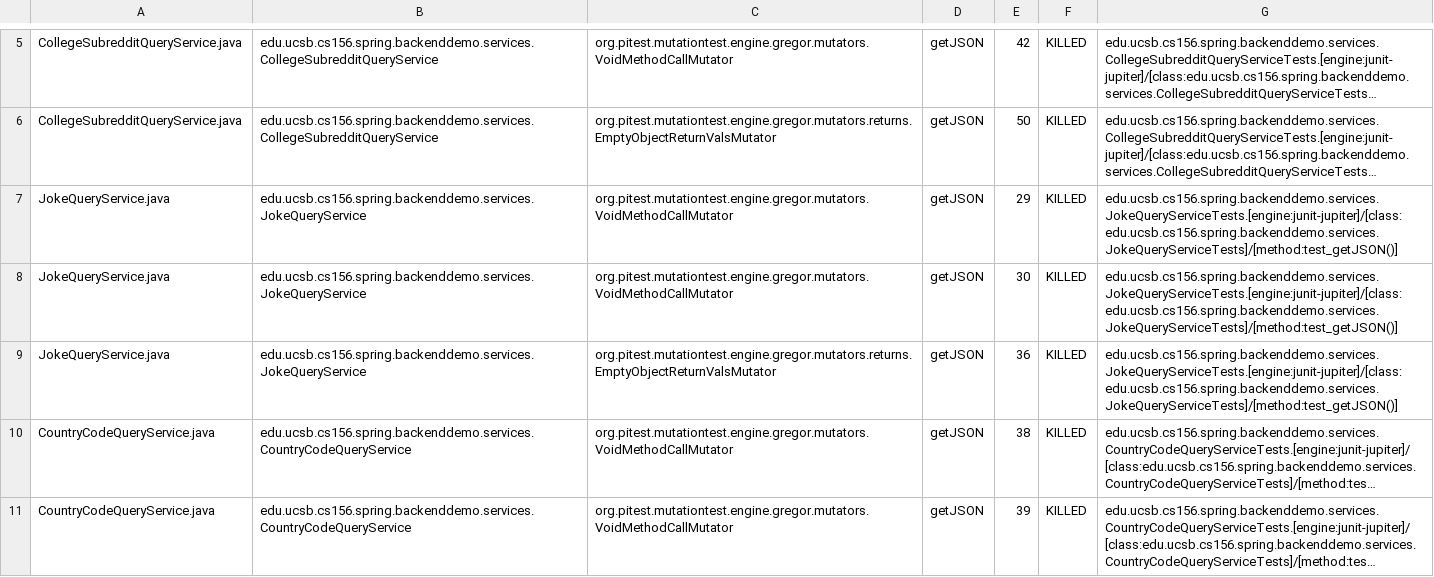
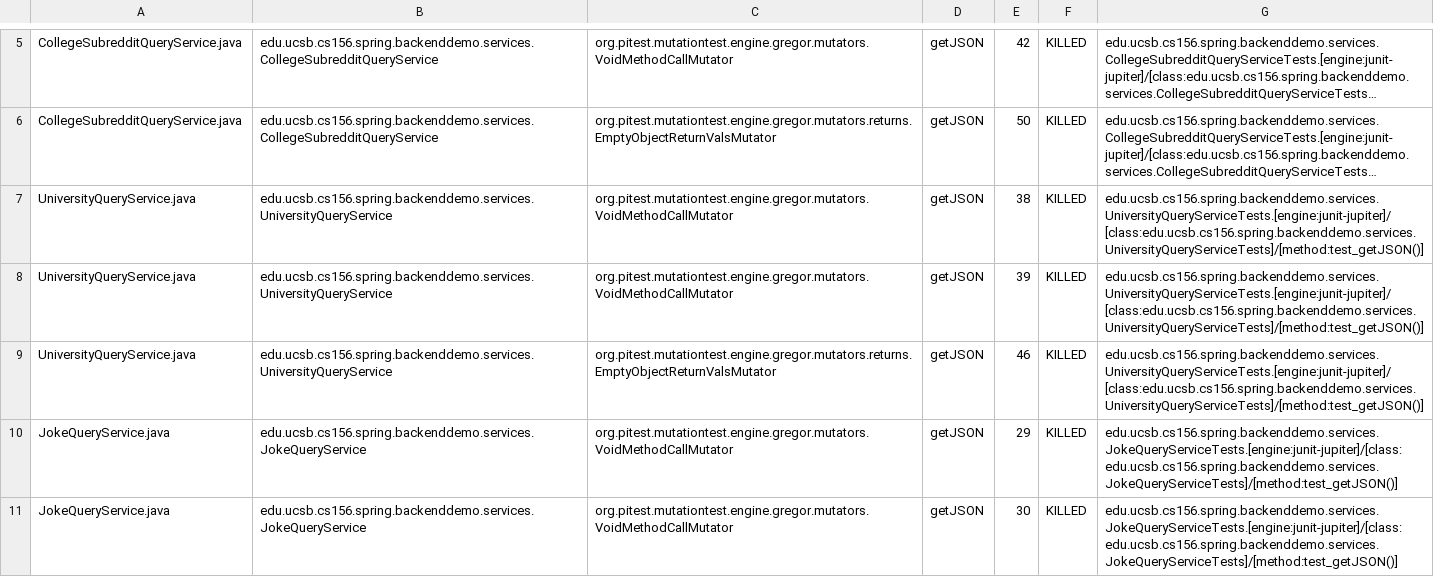
Before and after one commit to ucsb-cs156-f23/team01-f23-6pm-4, a CSV file: pitest/mutations.csv, drawn as a sheet; only a part is shown, gaps mark what is left out; the shorter side is filled out with more unchanged rows; long unchanged cells end in …; the diff names each change by its address in the sheet, - before the commit and + after, or states it on an @@ line.

Commit message:
Deploying to gh-pages from @ ucsb-cs156-f23/team01-f23-6pm-4@96d8f9b95d2f8fb67033891979ebd2e5dddcfde6 🚀

```diff
--- a/pitest/mutations.csv
+++ b/pitest/mutations.csv
+row 7: UniversityQueryService.java | edu.ucsb.cs156.spring.backenddemo.services.UniversityQueryService | org.pitest.mutationtest.engine.gregor.mutators.VoidMethodCallMutator | getJSON | 38 | KILLED | edu.ucsb.cs156.spring.backenddemo.services.UniversityQueryServiceTests.[engine:junit-jupiter]/[class:edu.ucsb.cs156.spring.backenddemo.services.UniversityQueryServiceTests]/[method:test_getJSON()]
+row 8: UniversityQueryService.java | edu.ucsb.cs156.spring.backenddemo.services.UniversityQueryService | org.pitest.mutationtest.engine.gregor.mutators.VoidMethodCallMutator | getJSON | 39 | KILLED | edu.ucsb.cs156.spring.backenddemo.services.UniversityQueryServiceTests.[engine:junit-jupiter]/[class:edu.ucsb.cs156.spring.backenddemo.services.UniversityQueryServiceTests]/[method:test_getJSON()]
+row 9: UniversityQueryService.java | edu.ucsb.cs156.spring.backenddemo.services.UniversityQueryService | org.pitest.mutationtest.engine.gregor.mutators.returns.EmptyObjectReturnValsMutator | getJSON | 46 | KILLED | edu.ucsb.cs156.spring.backenddemo.services.UniversityQueryServiceTests.[engine:junit-jupiter]/[class:edu.ucsb.cs156.spring.backenddemo.services.UniversityQueryServiceTests]/[method:test_getJSON()]
```
Also changed, not shown: 12 other files.
